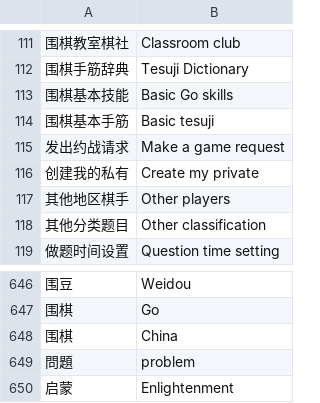
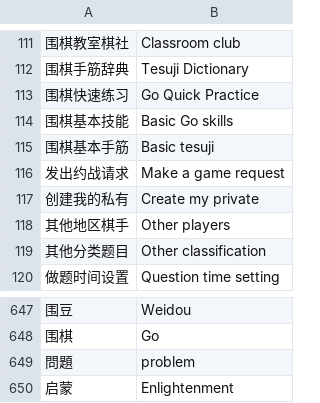
Before and after one commit to danubedataflow/101weiqiLocalizer, a TSV file: translations.tsv, drawn as a sheet; only a part is shown, gaps mark what is left out; removed rows and columns are numbered as before the commit, all else as after; the diff names each change by its address in the sheet, - before the commit and + after, or states it on an @@ line.

Commit message:
improved translations

```diff
--- a/translations.tsv
+++ b/translations.tsv
+row 113: 围棋快速练习 | Go Quick Practice
-row 648: 围棋 | China
```
Also changed, not shown: 1 other file.
